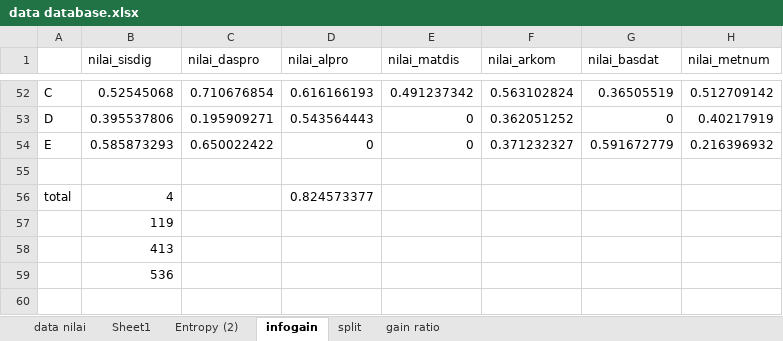
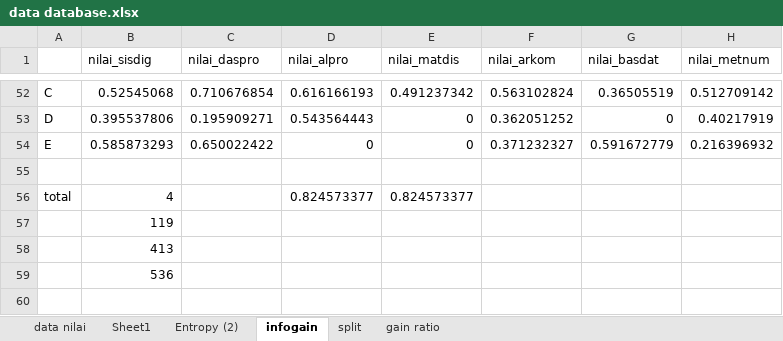
Before and after one commit to mrmyth24/kelulusan_app, an Excel workbook: dokumentasi/data database.xlsx, sheet infogain, drawn as a sheet; only a part is shown, gaps mark what is left out; values as stored, in another font and other column widths than the file's, no borders; the diff names each change by its address in the sheet, - before the commit and + after, or states it on an @@ line.

```diff
--- a/dokumentasi/data database.xlsx (sheet infogain)
+++ b/dokumentasi/data database.xlsx (sheet infogain)
-E56 (nilai_matdis): (empty)
+E56 (nilai_matdis): 0.824573377
```
Also changed, not shown: sheet Entropy (2), 27 other files.
